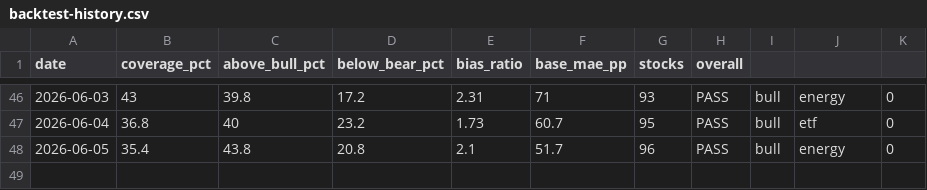
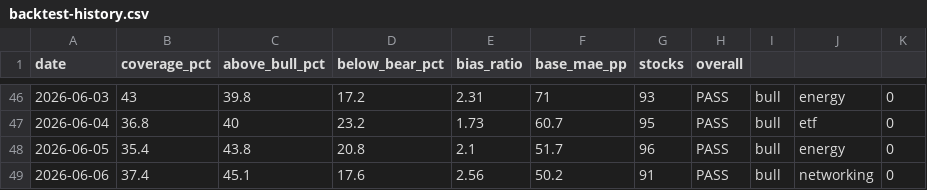
Before and after one commit to SunBear1/Njord, a CSV file: data/backtest-history.csv, drawn as a sheet; only a part is shown, gaps mark what is left out; the diff names each change by its address in the sheet, - before the commit and + after, or states it on an @@ line.

```diff
--- a/data/backtest-history.csv
+++ b/data/backtest-history.csv
+row 49: 2026-06-06 | 37.4 | 45.1 | 17.6 | 2.56 | 50.2 | 91 | PASS | bull | networking | 0
```
